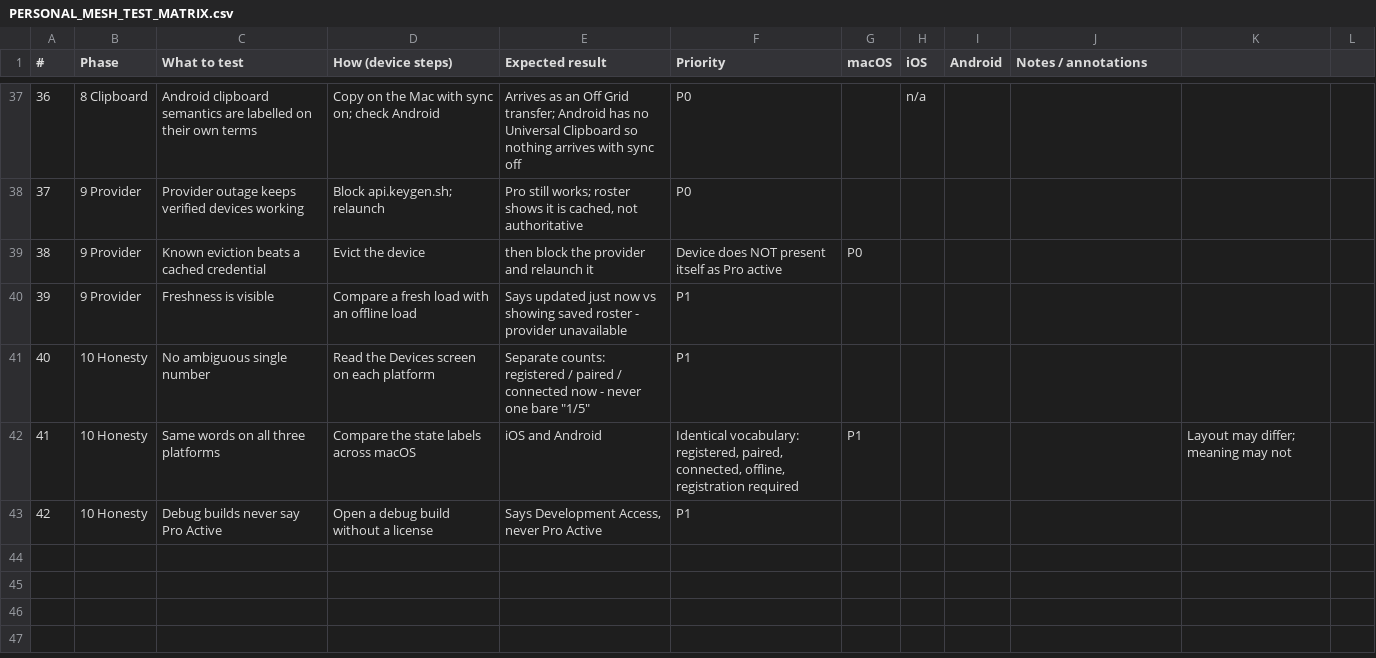
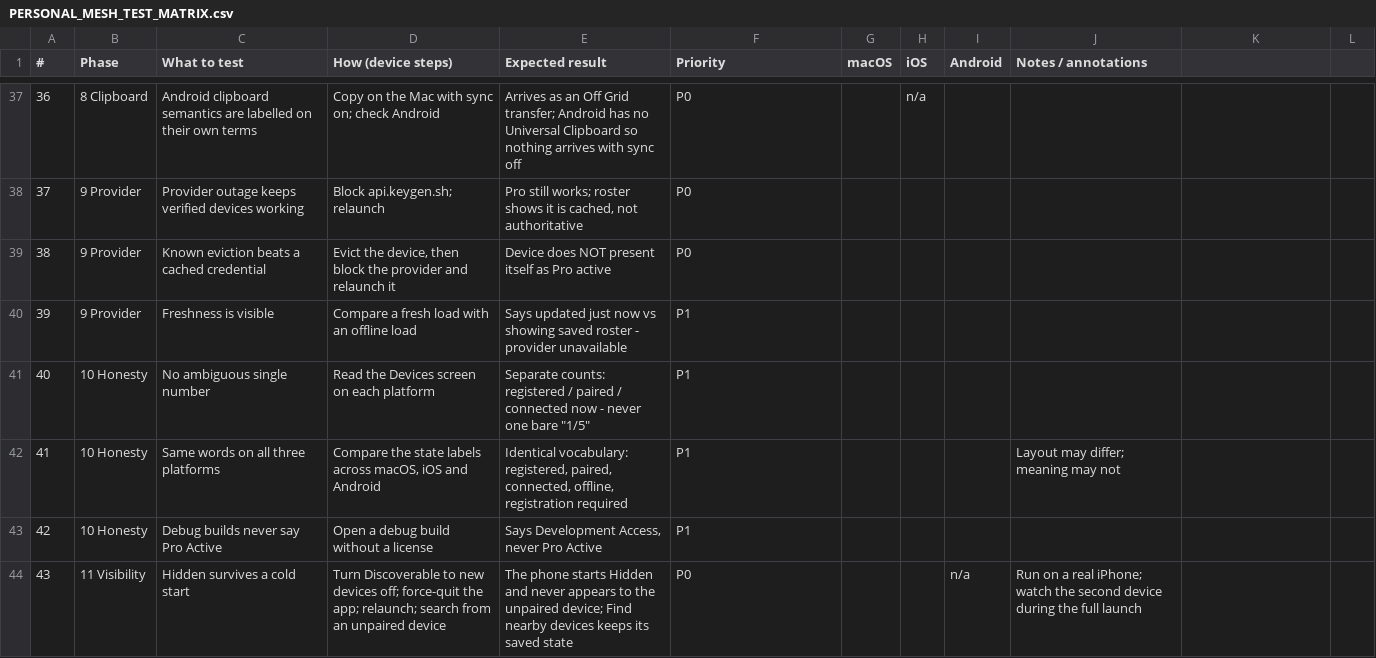
Before and after one commit to imarkInfotech2020/OGAM, a CSV file: docs/PERSONAL_MESH_TEST_MATRIX.csv, drawn as a sheet; only a part is shown, gaps mark what is left out; the diff covers the shown part only.

```diff
--- a/docs/PERSONAL_MESH_TEST_MATRIX.csv
+++ b/docs/PERSONAL_MESH_TEST_MATRIX.csv
@@ -38,6 +38,7 @@
 37,9 Provider,Provider outage keeps verified devices working,Block api.keygen.sh; relaunch,"Pro still works; roster shows it is cached, not authoritative",P0,,,,
-38,9 Provider,Known eviction beats a cached credential,Evict the device, then block the provider and relaunch it,Device does NOT present itself as Pro active,P0,,,,
+38,9 Provider,Known eviction beats a cached credential,"Evict the device, then block the provider and relaunch it",Device does NOT present itself as Pro active,P0,,,,
 39,9 Provider,Freshness is visible,Compare a fresh load with an offline load,"Says updated just now vs showing saved roster - provider unavailable",P1,,,,
 40,10 Honesty,No ambiguous single number,Read the Devices screen on each platform,"Separate counts: registered / paired / connected now - never one bare ""1/5""",P1,,,,
-41,10 Honesty,Same words on all three platforms,Compare the state labels across macOS, iOS and Android,"Identical vocabulary: registered, paired, connected, offline, registration required",P1,,,,Layout may differ; meaning may not
+41,10 Honesty,Same words on all three platforms,"Compare the state labels across macOS, iOS and Android","Identical vocabulary: registered, paired, connected, offline, registration required",P1,,,,Layout may differ; meaning may not
 42,10 Honesty,Debug builds never say Pro Active,Open a debug build without a license,"Says Development Access, never Pro Active",P1,,,,
+43,11 Visibility,Hidden survives a cold start,"Turn Discoverable to new devices off; force-quit the app; relaunch; search from an unpaired device","The phone starts Hidden and never appears to the unpaired device; Find nearby devices keeps its saved state",P0,,,n/a,"Run on a real iPhone; watch the second device during the full launch"
```
Also changed, not shown: 5 added rows and 9 edited cells elsewhere in this file, 3 other files.
